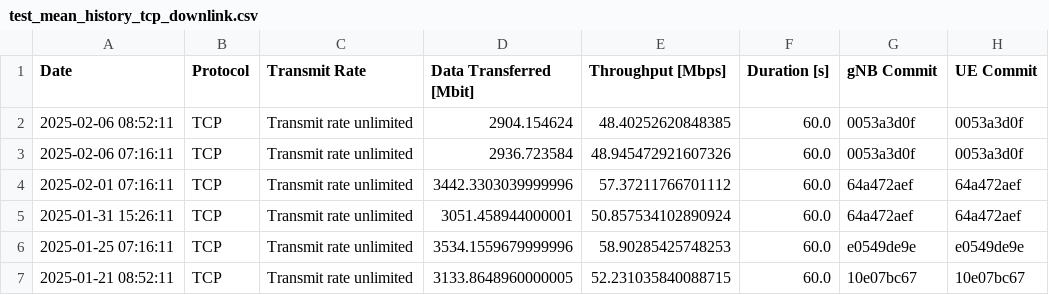
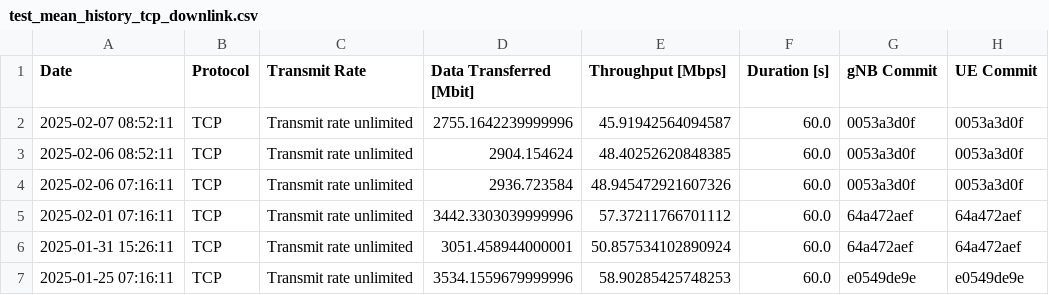
Before and after one commit to open-5g/openrangym, a CSV file: assets/test-history/test_mean_history_tcp_downlink.csv, drawn as a sheet; only a part is shown; the shorter side is filled out with more unchanged rows; the diff names each change by its address in the sheet, - before the commit and + after, or states it on an @@ line.

```diff
--- a/assets/test-history/test_mean_history_tcp_downlink.csv
+++ b/assets/test-history/test_mean_history_tcp_downlink.csv
+row 2: 2025-02-07 08:52:11 | TCP | Transmit rate unlimited | 2755.1642239999996 | 45.91942564094587 | 60.0 | 0053a3d0f | 0053a3d0f
```
Also changed, not shown: 1 other file.
